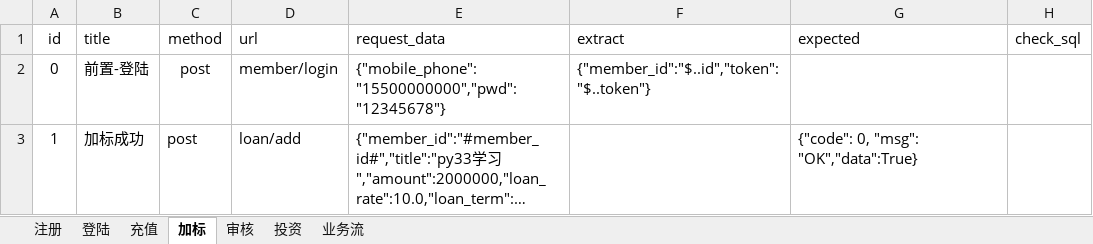
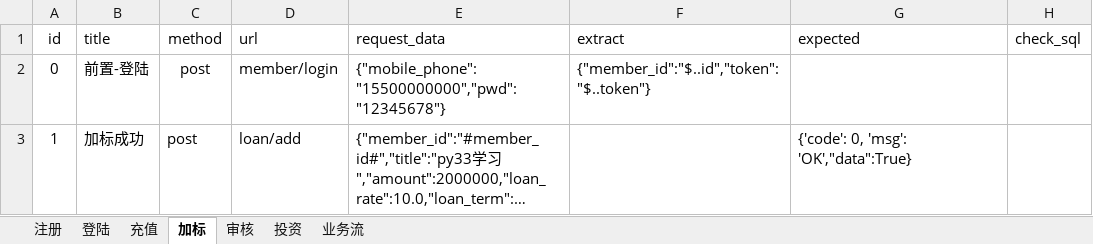
Before and after one commit to qqq49567403/day5_num, an Excel workbook: testdatas/api_cases.xlsx, sheet 加标, drawn as a sheet; long unchanged cells end in …; values as stored, in another font and other column widths than the file's, no borders; the diff names each change by its address in the sheet, - before the commit and + after, or states it on an @@ line.

```diff
--- a/testdatas/api_cases.xlsx (sheet 加标)
+++ b/testdatas/api_cases.xlsx (sheet 加标)
-G3 (expected): {"code": 0, "msg": "OK","data":True}
+G3 (expected): {'code': 0, 'msg': 'OK',"data":True}
```
Also changed, not shown: 6 other files.
